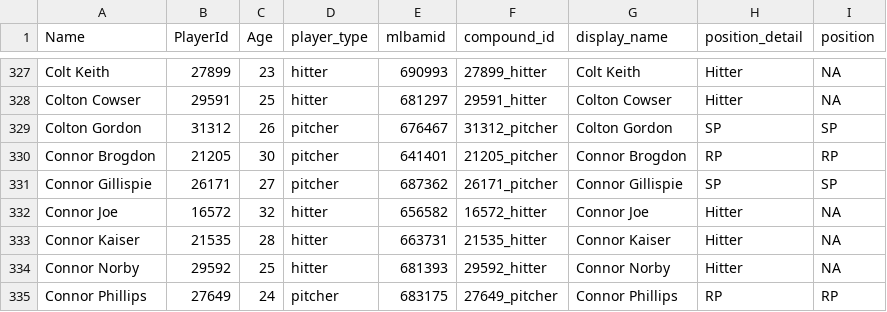
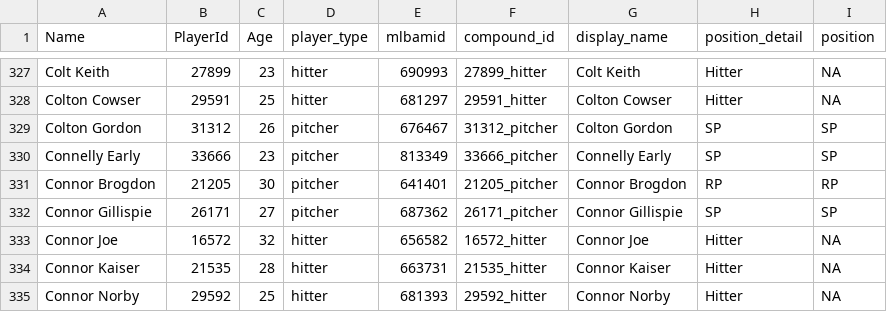
Before and after one commit to rpollack/mcfarland, a CSV file: player_lookup.csv, drawn as a sheet; only a part is shown, gaps mark what is left out; the shorter side is filled out with more unchanged rows.

```diff
--- a/player_lookup.csv
+++ b/player_lookup.csv
@@ -329,2 +329,3 @@ Colton Cowser,29591,25,hitter,681297,29591_hitter,Colton Cowser,Hitter,NA
 Colton Gordon,31312,26,pitcher,676467,31312_pitcher,Colton Gordon,SP,SP
+Connelly Early,33666,23,pitcher,813349,33666_pitcher,Connelly Early,SP,SP
 Connor Brogdon,21205,30,pitcher,641401,21205_pitcher,Connor Brogdon,RP,RP
```
Also changed, not shown: full_stats_hitters.csv, full_stats_pitchers.csv.
